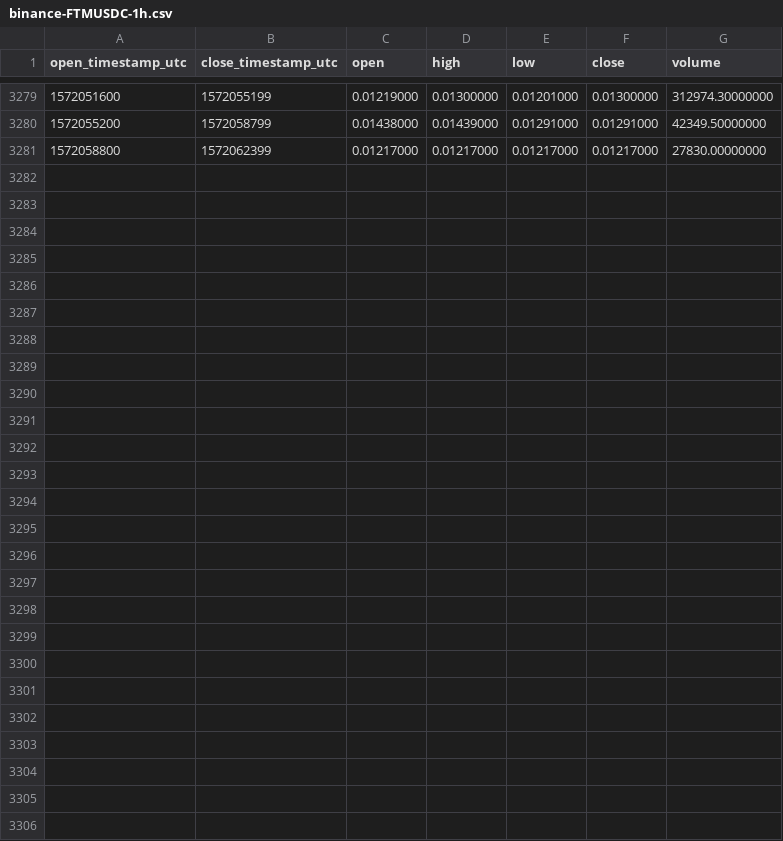
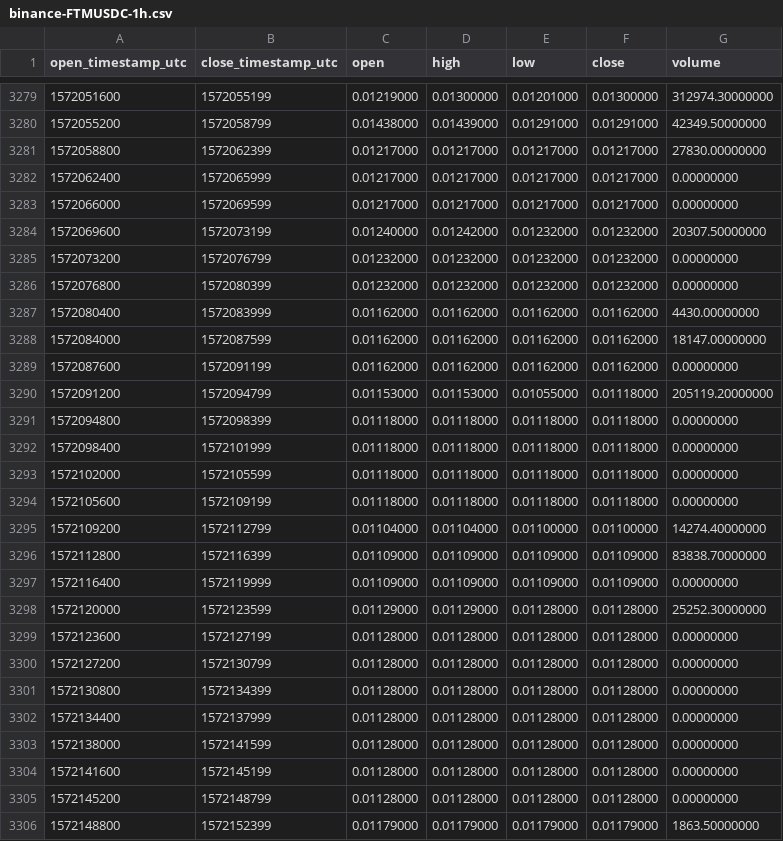
Before and after one commit to cryptobigbro/binance-FTMUSDC, a CSV file: binance-FTMUSDC-1h.csv, drawn as a sheet; only a part is shown, gaps mark what is left out.

Commit message:
Update OHLCV data.

```diff
--- a/binance-FTMUSDC-1h.csv
+++ b/binance-FTMUSDC-1h.csv
@@ -3281 +3281,26 @@ open_timestamp_utc,close_timestamp_utc,open,high,low,close,volume
 1572058800,1572062399,0.01217000,0.01217000,0.01217000,0.01217000,27830.00000000
+1572062400,1572065999,0.01217000,0.01217000,0.01217000,0.01217000,0.00000000
+1572066000,1572069599,0.01217000,0.01217000,0.01217000,0.01217000,0.00000000
+1572069600,1572073199,0.01240000,0.01242000,0.01232000,0.01232000,20307.50000000
+1572073200,1572076799,0.01232000,0.01232000,0.01232000,0.01232000,0.00000000
+1572076800,1572080399,0.01232000,0.01232000,0.01232000,0.01232000,0.00000000
+1572080400,1572083999,0.01162000,0.01162000,0.01162000,0.01162000,4430.00000000
+1572084000,1572087599,0.01162000,0.01162000,0.01162000,0.01162000,18147.00000000
+1572087600,1572091199,0.01162000,0.01162000,0.01162000,0.01162000,0.00000000
+1572091200,1572094799,0.01153000,0.01153000,0.01055000,0.01118000,205119.20000000
+1572094800,1572098399,0.01118000,0.01118000,0.01118000,0.01118000,0.00000000
+1572098400,1572101999,0.01118000,0.01118000,0.01118000,0.01118000,0.00000000
+1572102000,1572105599,0.01118000,0.01118000,0.01118000,0.01118000,0.00000000
+1572105600,1572109199,0.01118000,0.01118000,0.01118000,0.01118000,0.00000000
+1572109200,1572112799,0.01104000,0.01104000,0.01100000,0.01100000,14274.40000000
+1572112800,1572116399,0.01109000,0.01109000,0.01109000,0.01109000,83838.70000000
+1572116400,1572119999,0.01109000,0.01109000,0.01109000,0.01109000,0.00000000
+1572120000,1572123599,0.01129000,0.01129000,0.01128000,0.01128000,25252.30000000
+1572123600,1572127199,0.01128000,0.01128000,0.01128000,0.01128000,0.00000000
+1572127200,1572130799,0.01128000,0.01128000,0.01128000,0.01128000,0.00000000
+1572130800,1572134399,0.01128000,0.01128000,0.01128000,0.01128000,0.00000000
+1572134400,1572137999,0.01128000,0.01128000,0.01128000,0.01128000,0.00000000
+1572138000,1572141599,0.01128000,0.01128000,0.01128000,0.01128000,0.00000000
+1572141600,1572145199,0.01128000,0.01128000,0.01128000,0.01128000,0.00000000
+1572145200,1572148799,0.01128000,0.01128000,0.01128000,0.01128000,0.00000000
+1572148800,1572152399,0.01179000,0.01179000,0.01179000,0.01179000,1863.50000000
```
Also changed, not shown: binance-FTMUSDC-1d.csv.
